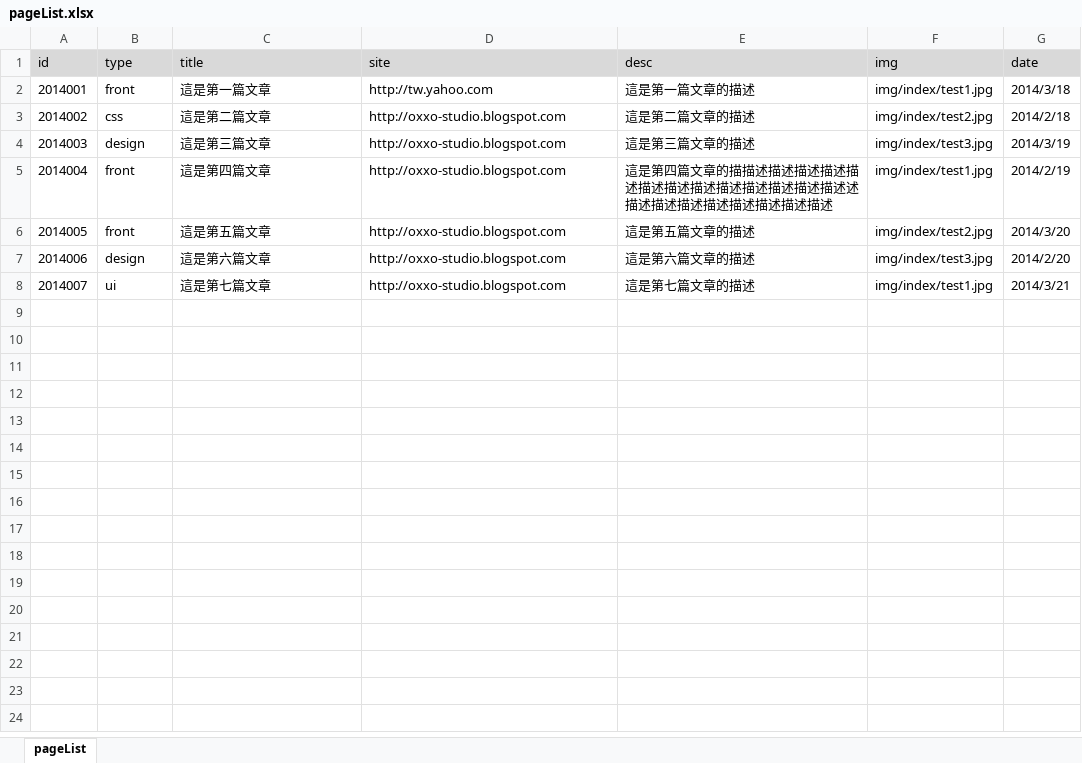
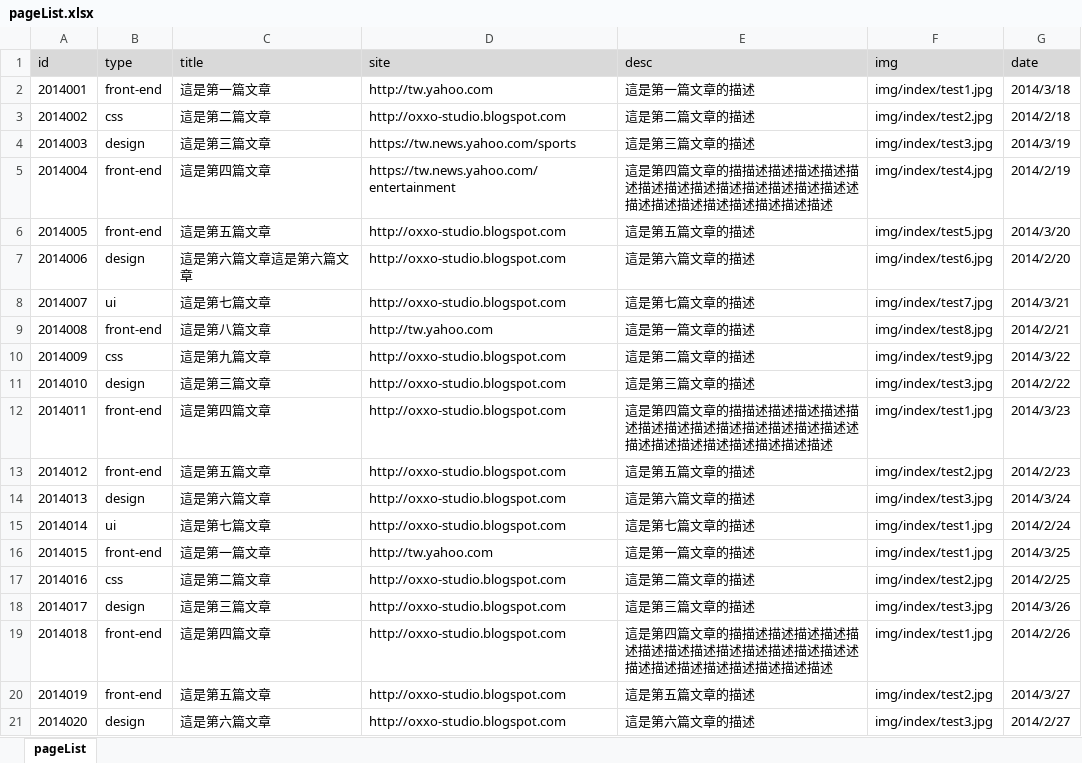
Before and after one commit to oxxostudio/oxxostudio.github.io, an Excel workbook: excel/pageList.xlsx, sheet pageList, drawn as a sheet; values as stored, in another font and other column widths than the file's, no borders; addresses are those after the commit; the diff names each change by its address in the sheet, - before the commit and + after, or states it on an @@ line.

```diff
--- a/excel/pageList.xlsx (sheet pageList)
+++ b/excel/pageList.xlsx (sheet pageList)
-B2 (type): front
+B2 (type): front-end
+row 4: 2014003 | design | 這是第三篇文章 | https://tw.news.yahoo.com/sports | 這是第三篇文章的描述 | img/index/test3.jpg | 2014/3/19
+row 5: 2014004 | front-end | 這是第四篇文章 | https://tw.news.yahoo.com/entertainment | 這是第四篇文章的描描述描述描述描述描述描述描述描述描述描述描述描述描述述描述描述描述描述描述描述描述描述 | img/index/test4.jpg | 2014/2/19
+row 6: 2014005 | front-end | 這是第五篇文章 | http://oxxo-studio.blogspot.com | 這是第五篇文章的描述 | img/index/test5.jpg | 2014/3/20
+row 7: 2014006 | design | 這是第六篇文章這是第六篇文章 | http://oxxo-studio.blogspot.com | 這是第六篇文章的描述 | img/index/test6.jpg | 2014/2/20
+row 8: 2014007 | ui | 這是第七篇文章 | http://oxxo-studio.blogspot.com | 這是第七篇文章的描述 | img/index/test7.jpg | 2014/3/21
+row 9: 2014008 | front-end | 這是第八篇文章 | http://tw.yahoo.com | 這是第一篇文章的描述 | img/index/test8.jpg | 2014/2/21
+row 10: 2014009 | css | 這是第九篇文章 | http://oxxo-studio.blogspot.com | 這是第二篇文章的描述 | img/index/test9.jpg | 2014/3/22
@@ column A (id) renumbered between rows 11 and 15 @@
-G11 (date): 2014/3/19
+G11 (date): 2014/2/22
-B12:B13 (type): front
+B12:B13 (type): front-end
-G12 (date): 2014/2/19
+G12 (date): 2014/3/23
-G13 (date): 2014/3/20
+G13 (date): 2014/2/23
-G14 (date): 2014/2/20
+G14 (date): 2014/3/24
-G15 (date): 2014/3/21
+G15 (date): 2014/2/24
+row 16: 2014015 | front-end | 這是第一篇文章 | http://tw.yahoo.com | 這是第一篇文章的描述 | img/index/test1.jpg | 2014/3/25
+row 17: 2014016 | css | 這是第二篇文章 | http://oxxo-studio.blogspot.com | 這是第二篇文章的描述 | img/index/test2.jpg | 2014/2/25
+row 18: 2014017 | design | 這是第三篇文章 | http://oxxo-studio.blogspot.com | 這是第三篇文章的描述 | img/index/test3.jpg | 2014/3/26
+row 19: 2014018 | front-end | 這是第四篇文章 | http://oxxo-studio.blogspot.com | 這是第四篇文章的描描述描述描述描述描述描述描述描述描述描述描述描述描述述描述描述描述描述描述描述描述描述 | img/index/test1.jpg | 2014/2/26
+row 20: 2014019 | front-end | 這是第五篇文章 | http://oxxo-studio.blogspot.com | 這是第五篇文章的描述 | img/index/test2.jpg | 2014/3/27
+row 21: 2014020 | design | 這是第六篇文章 | http://oxxo-studio.blogspot.com | 這是第六篇文章的描述 | img/index/test3.jpg | 2014/2/27
```
Also changed, not shown: 23 other files.
